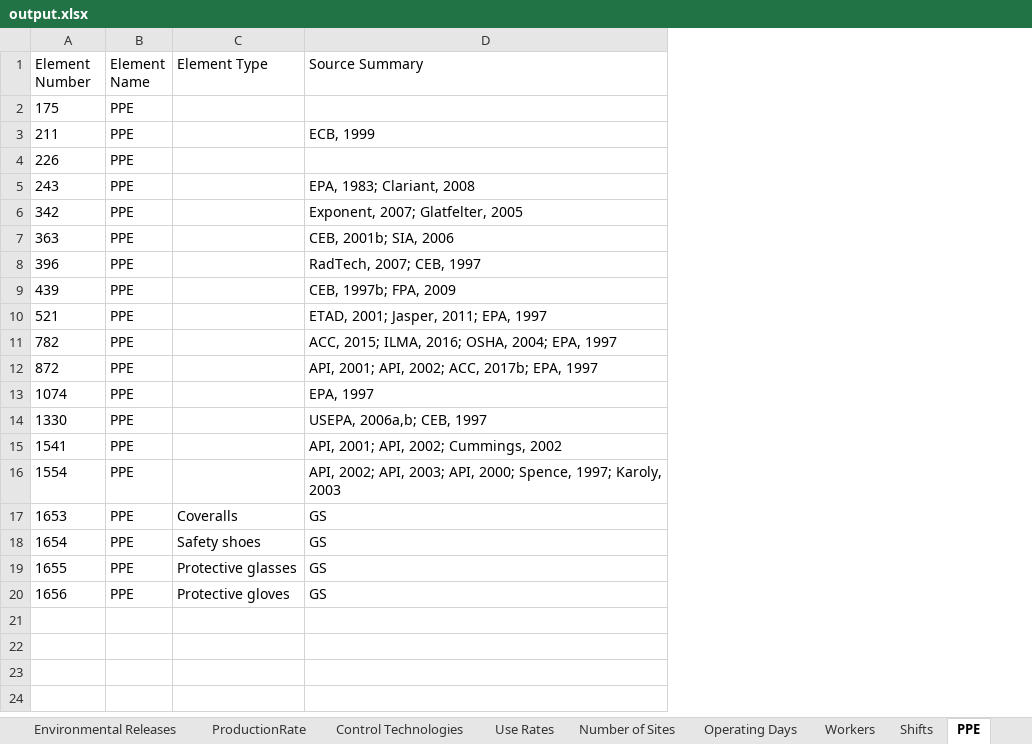
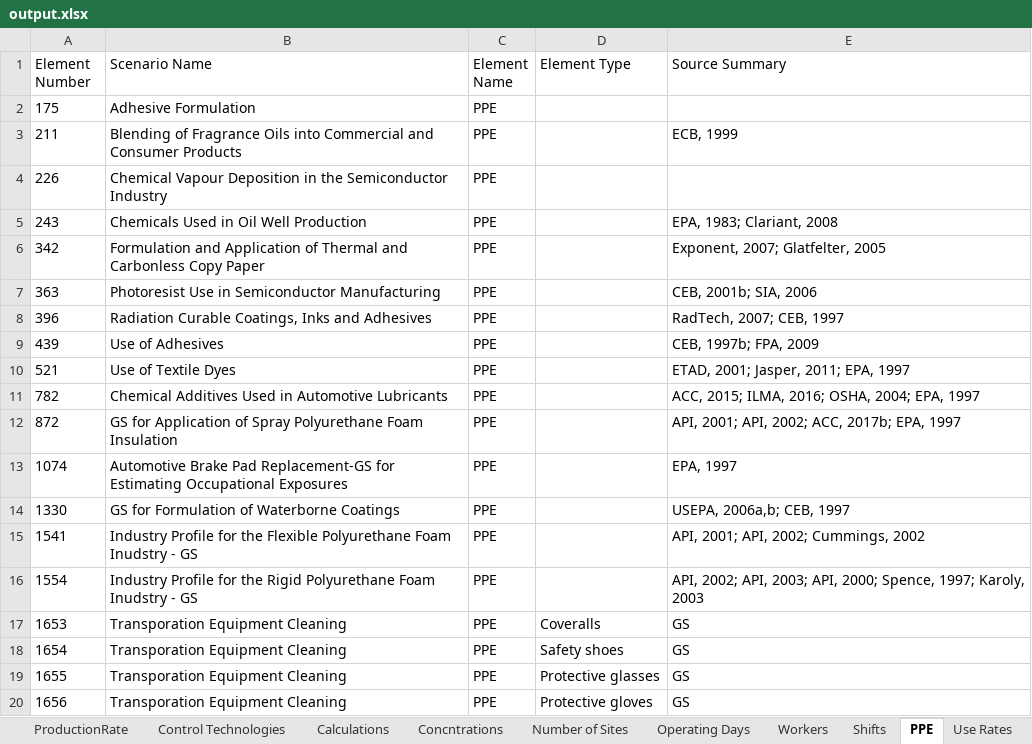
Before and after one commit to wbarret1/GenericScenarioEvaluation, an Excel workbook: GenericScenarioEvaluation/output.xlsx, sheet PPE, drawn as a sheet; values as stored, in another font and other column widths than the file's, no borders; the diff names each change by its address in the sheet, - before the commit and + after, or states it on an @@ line.

```diff
--- a/GenericScenarioEvaluation/output.xlsx (sheet PPE)
+++ b/GenericScenarioEvaluation/output.xlsx (sheet PPE)
+sheet tab: Calculations
+sheet tab: Concntrations
@@ sheet tab order changed: ProductionRate | Control Technologies | Calculations | Concntrations | Number of Sites | Operating Days | Workers | Shifts | PPE | Use Rates @@
+column B (Scenario Name), rows 2-20: Adhesive Formulation | Blending of Fragrance Oils into Commercial and Consumer Products | Chemical Vapour Deposition in the Semiconductor Industry | Chemicals Used in Oil Well Production | Formulation and Application of Thermal and Carbonless Copy Paper | Photoresist Use in Semiconductor Manufacturing | Radiation Curable Coatings, Inks and Adhesives | Use of Adhesives | Use of Textile Dyes | Chemical Additives Used in Automotive Lubricants | GS for Application of Spray Polyurethane Foam Insulation | Automotive Brake Pad Replacement-GS for Estimating Occupational Exposures | GS for Formulation of Waterborne Coatings | Industry Profile for the Flexible Polyurethane Foam Inudstry - GS | Industry Profile for the Rigid Polyurethane Foam Inudstry - GS | Transporation Equipment Cleaning | Transporation Equipment Cleaning | Transporation Equipment Cleaning | Transporation Equipment Cleaning
```
Also changed, not shown: sheet Data Values, sheet Parameters, sheet ProductionRate, sheet Operating Days, sheet Process Descriptions, sheet Shifts, 6 more sheets, 19 other files.
